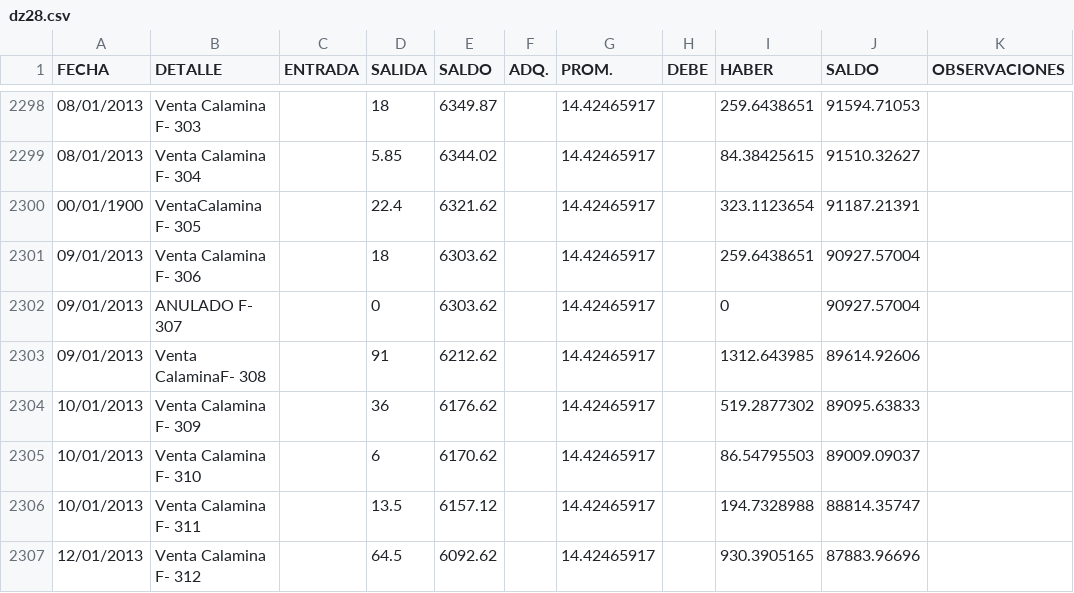
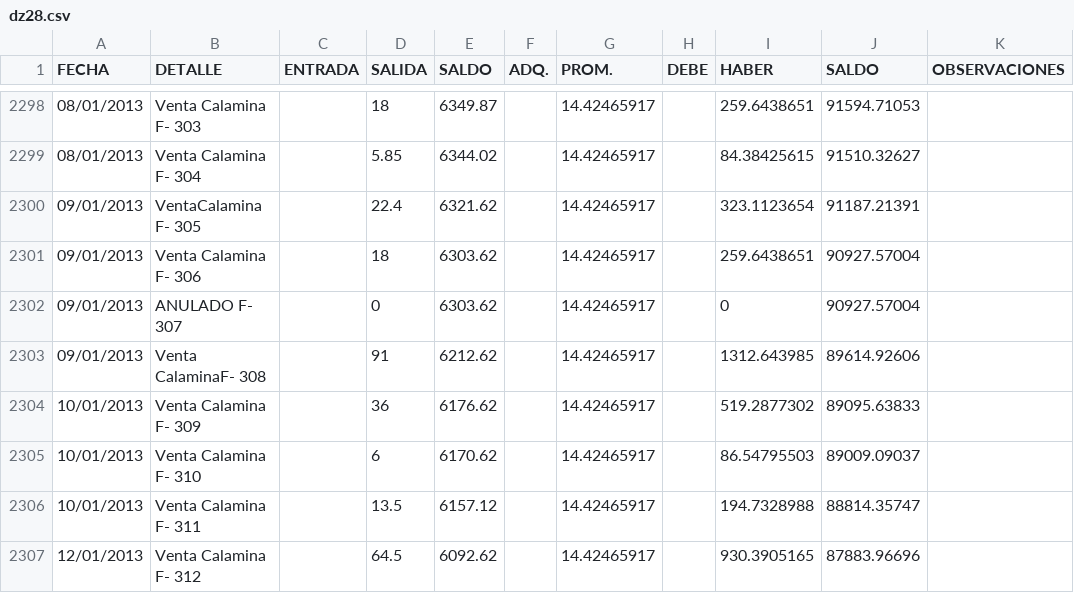
Before and after one commit to HebertDelgadillo/project, a CSV file: dz28.csv, drawn as a sheet; only a part is shown, gaps mark what is left out.

Commit message:
Update dz28.csv

```diff
--- a/dz28.csv
+++ b/dz28.csv
@@ -2299,3 +2299,3 @@
 08/01/2013,Venta   Calamina F- 304,,5.85,6344.02,,14.42465917,,84.38425615,91510.32627,
-00/01/1900,VentaCalamina F- 305,,22.4,6321.62,,14.42465917,,323.1123654,91187.21391,
+09/01/2013,VentaCalamina F- 305,,22.4,6321.62,,14.42465917,,323.1123654,91187.21391,
 09/01/2013,Venta Calamina F- 306,,18,6303.62,,14.42465917,,259.6438651,90927.57004,
```
